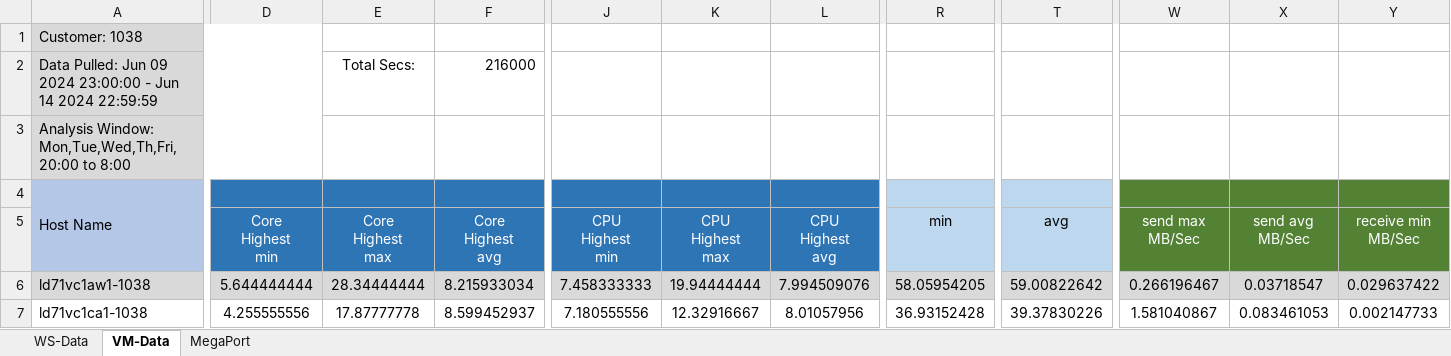
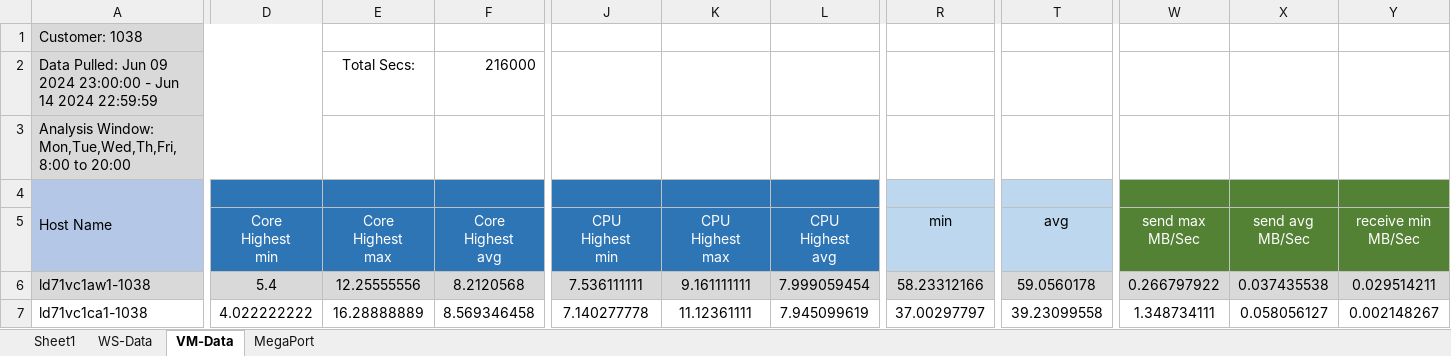
Before and after one commit to marthacj/HP_Sus_Sys_3, an Excel workbook: data/uploaded_excel_files/uploaded_file.xlsx, sheet VM-Data, drawn as a sheet; only a part is shown, gaps mark what is left out; values as stored, in another font and other column widths than the file's, no borders; the diff covers the shown part only; the diff names each change by its address in the sheet, - before the commit and + after, or states it on an @@ line.

```diff
--- a/data/uploaded_excel_files/uploaded_file.xlsx (sheet VM-Data)
+++ b/data/uploaded_excel_files/uploaded_file.xlsx (sheet VM-Data)
+sheet tab: Sheet1
-A3: …Window: Mon,Tue,Wed,Th,Fri, 20:00 to 8:00
+A3: …Window: Mon,Tue,Wed,Th,Fri, 8:00 to 20:00
-D6 (Core Highest min): 5.644444444
+D6 (Core Highest min): 5.4
-E6 (Core Highest max): 28.34444444
+E6 (Core Highest max): 12.25555556
-F6 (Core Highest avg): 8.215933034
+F6 (Core Highest avg): 8.2120568
-J6 (CPU Highest min): 7.458333333
+J6 (CPU Highest min): 7.536111111
-K6 (CPU Highest max): 19.94444444
+K6 (CPU Highest max): 9.161111111
-L6 (CPU Highest avg): 7.994509076
+L6 (CPU Highest avg): 7.999059454
-R6 (min): 58.05954205
+R6 (min): 58.23312166
-T6 (avg): 59.00822642
+T6 (avg): 59.0560178
-W6 (send max MB/Sec): 0.266196467
+W6 (send max MB/Sec): 0.266797922
-X6 (send avg MB/Sec): 0.03718547
+X6 (send avg MB/Sec): 0.037435538
-Y6 (receive min MB/Sec): 0.029637422
+Y6 (receive min MB/Sec): 0.029514211
-D7 (Core Highest min): 4.255555556
+D7 (Core Highest min): 4.022222222
-E7 (Core Highest max): 17.87777778
+E7 (Core Highest max): 16.28888889
-F7 (Core Highest avg): 8.599452937
+F7 (Core Highest avg): 8.569346458
-J7 (CPU Highest min): 7.180555556
+J7 (CPU Highest min): 7.140277778
-K7 (CPU Highest max): 12.32916667
+K7 (CPU Highest max): 11.12361111
-L7 (CPU Highest avg): 8.01057956
+L7 (CPU Highest avg): 7.945099619
-R7 (min): 36.93152428
+R7 (min): 37.00297797
-T7 (avg): 39.37830226
+T7 (avg): 39.23099558
-W7 (send max MB/Sec): 1.581040867
+W7 (send max MB/Sec): 1.348734111
-X7 (send avg MB/Sec): 0.083461053
+X7 (send avg MB/Sec): 0.058056127
-Y7 (receive min MB/Sec): 0.002147733
+Y7 (receive min MB/Sec): 0.002148267
```
Also changed, not shown: 7 edited cells elsewhere in this sheet, sheet WS-Data, sheet MegaPort, 5 other files.
